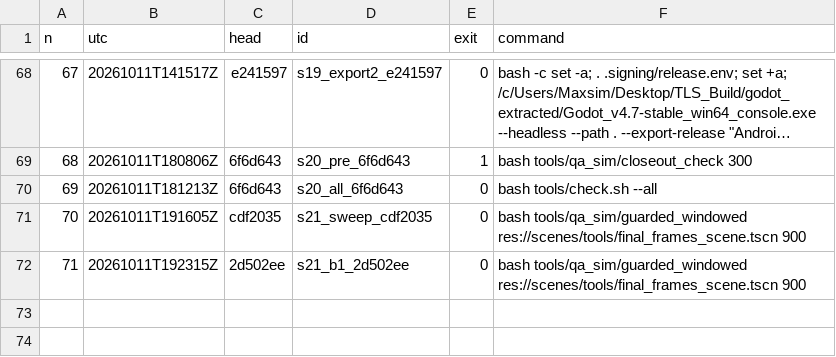
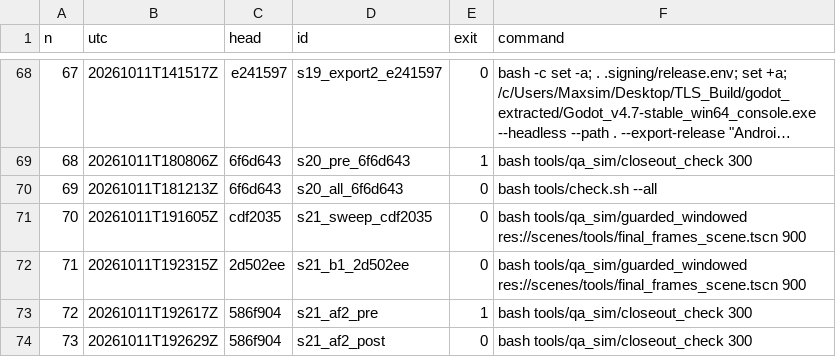
Before and after one commit to maxxxxx55555/igra, a TSV file: docs/artifacts/rc16/launch_ledger.tsv, drawn as a sheet; only a part is shown, gaps mark what is left out; long unchanged cells end in ….

```diff
--- a/docs/artifacts/rc16/launch_ledger.tsv
+++ b/docs/artifacts/rc16/launch_ledger.tsv
@@ -72 +72,3 @@ n	utc	head	id	exit	command
 71	20261011T192315Z	2d502ee	s21_b1_2d502ee	0	bash tools/qa_sim/guarded_windowed res://scenes/tools/final_frames_scene.tscn 900
+72	20261011T192617Z	586f904	s21_af2_pre	1	bash tools/qa_sim/closeout_check 300
+73	20261011T192629Z	586f904	s21_af2_post	0	bash tools/qa_sim/closeout_check 300
```
Also changed, not shown: 5 other files.
